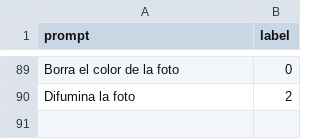
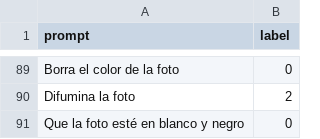
Before and after one commit to robeertosv/AI_ImageEditor, a CSV file: AI/dataset.csv, drawn as a sheet; only a part is shown, gaps mark what is left out; the diff names each change by its address in the sheet, - before the commit and + after, or states it on an @@ line.

Commit message:
Fix user could rate unexisting prompt

```diff
--- a/AI/dataset.csv
+++ b/AI/dataset.csv
+row 91: Que la foto esté en blanco y negro | 0
```
Also changed, not shown: 1 other file.
